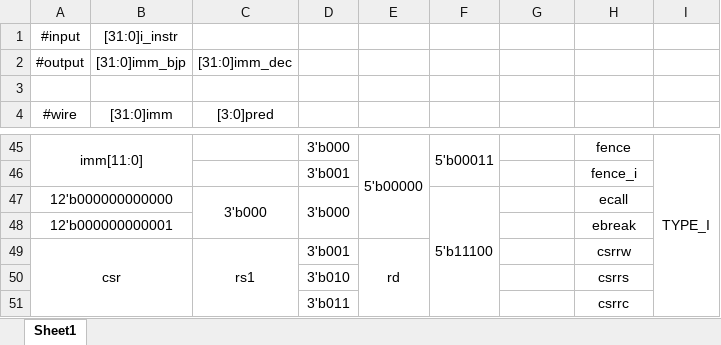
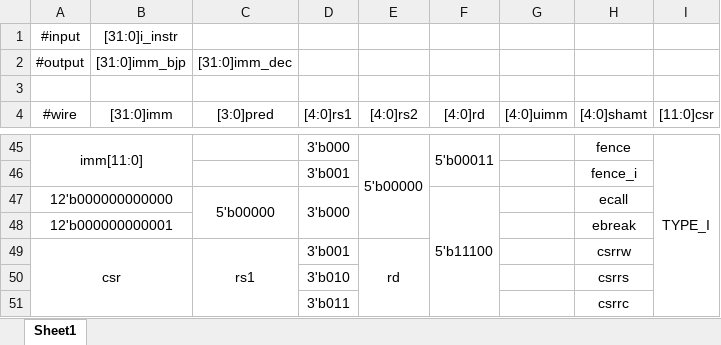
Before and after one commit to rede97/sheet_logic, an Excel workbook: rv32_decode.xlsx, sheet Sheet1, drawn as a sheet; only a part is shown, gaps mark what is left out; values as stored, in another font and other column widths than the file's, no borders; the diff names each change by its address in the sheet, - before the commit and + after, or states it on an @@ line.

```diff
--- a/rv32_decode.xlsx (sheet Sheet1)
+++ b/rv32_decode.xlsx (sheet Sheet1)
-D4: (empty)
+D4: [4:0]rs1
-E4: (empty)
+E4: [4:0]rs2
-F4: (empty)
+F4: [4:0]rd
-G4: (empty)
+G4: [4:0]uimm
-H4: (empty)
+H4: [4:0]shamt
-I4: (empty)
+I4: [11:0]csr
-C47 ([3:0]pred): 3'b000
+C47 ([3:0]pred): 5'b00000
```
Also changed, not shown: 5 other files.
